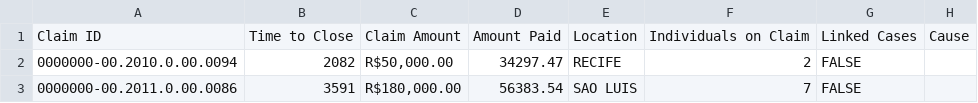
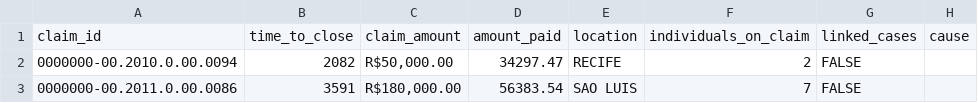
Before and after one commit to eligiomorales/food-claims-datacamp, a CSV file: raw-data/claims.csv, drawn as a sheet; only a part is shown.

```diff
--- a/raw-data/claims.csv
+++ b/raw-data/claims.csv
@@ -1,2 +1,2 @@
-Claim ID,Time to Close,Claim Amount,Amount Paid,Location,Individuals on Claim,Linked Cases,Cause
+claim_id,time_to_close,claim_amount,amount_paid,location,individuals_on_claim,linked_cases,cause
 0000000-00.2010.0.00.0094,2082,"R$50,000.00",34297.47,RECIFE,2,FALSE,
```
Also changed, not shown: 7 other files.
